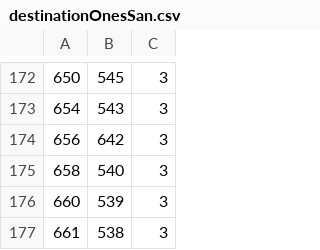
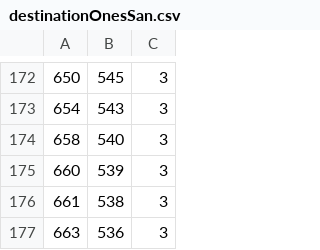
Before and after one commit to RussellRollins/INTA_4742, a CSV file: SanitizedSetupFiles/destinationOnesSan.csv, drawn as a sheet; only a part is shown, gaps mark what is left out; the shorter side is filled out with more unchanged rows.

```diff
--- a/SanitizedSetupFiles/destinationOnesSan.csv
+++ b/SanitizedSetupFiles/destinationOnesSan.csv
@@ -173,3 +173,2 @@
 654,543,3
-656,642,3
 658,540,3
```
Also changed, not shown: 6 other files.
